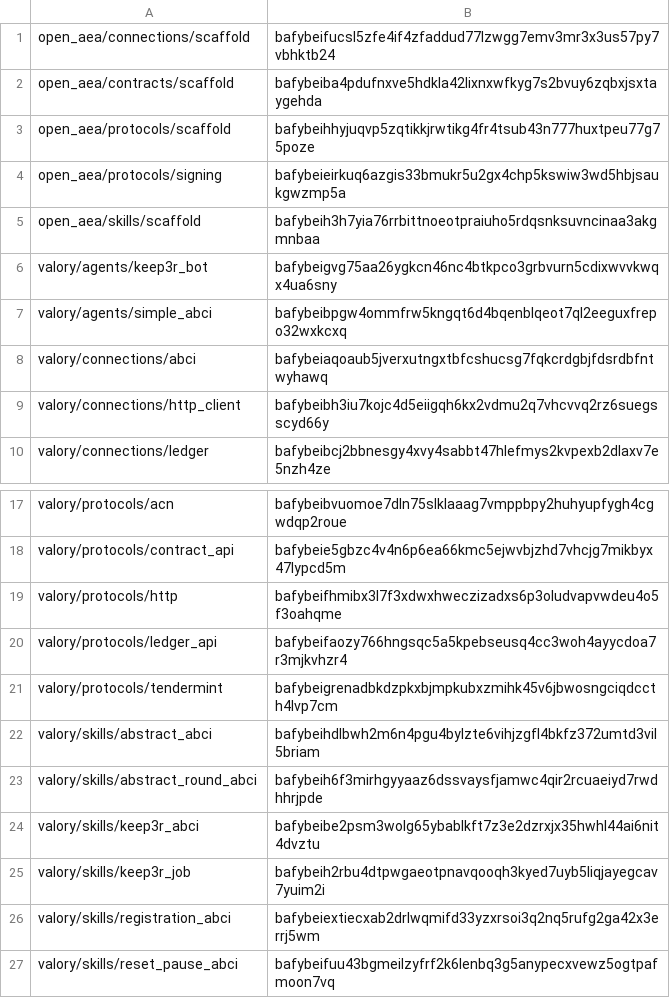
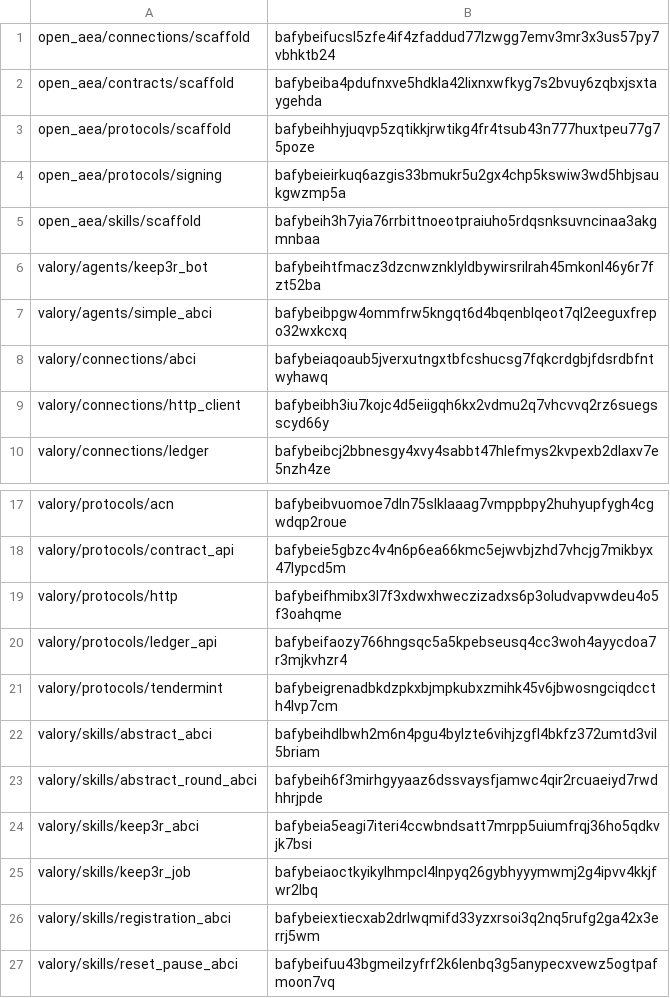
Before and after one commit to valory-xyz/agent-academy-2, a CSV file: packages/hashes.csv, drawn as a sheet; only a part is shown, gaps mark what is left out.

```diff
--- a/packages/hashes.csv
+++ b/packages/hashes.csv
@@ -5,3 +5,3 @@ open_aea/protocols/signing,bafybeieirkuq6azgis33bmukr5u2gx4chp5kswiw3wd5hbjsaukg
 open_aea/skills/scaffold,bafybeih3h7yia76rrbittnoeotpraiuho5rdqsnksuvncinaa3akgmnbaa
-valory/agents/keep3r_bot,bafybeigvg75aa26ygkcn46nc4btkpco3grbvurn5cdixwvvkwqx4ua6sny
+valory/agents/keep3r_bot,bafybeihtfmacz3dzcnwznklyldbywirsrilrah45mkonl46y6r7fzt52ba
 valory/agents/simple_abci,bafybeibpgw4ommfrw5kngqt6d4bqenblqeot7ql2eeguxfrepo32wxkcxq
@@ -23,4 +23,4 @@ valory/skills/abstract_abci,bafybeihdlbwh2m6n4pgu4bylzte6vihjzgfl4bkfz372umtd3vi
 valory/skills/abstract_round_abci,bafybeih6f3mirhgyyaaz6dssvaysfjamwc4qir2rcuaeiyd7rwdhhrjpde
-valory/skills/keep3r_abci,bafybeibe2psm3wolg65ybablkft7z3e2dzrxjx35hwhl44ai6nit4dvztu
-valory/skills/keep3r_job,bafybeih2rbu4dtpwgaeotpnavqooqh3kyed7uyb5liqjayegcav7yuim2i
+valory/skills/keep3r_abci,bafybeia5eagi7iteri4ccwbndsatt7mrpp5uiumfrqj36ho5qdkvjk7bsi
+valory/skills/keep3r_job,bafybeiaoctkyikylhmpcl4lnpyq26gybhyyymwmj2g4ipvv4kkjfwr2lbq
 valory/skills/registration_abci,bafybeiextiecxab2drlwqmifd33yzxrsoi3q2nq5rufg2ga42x3errj5wm
```
Also changed, not shown: 4 other files.
